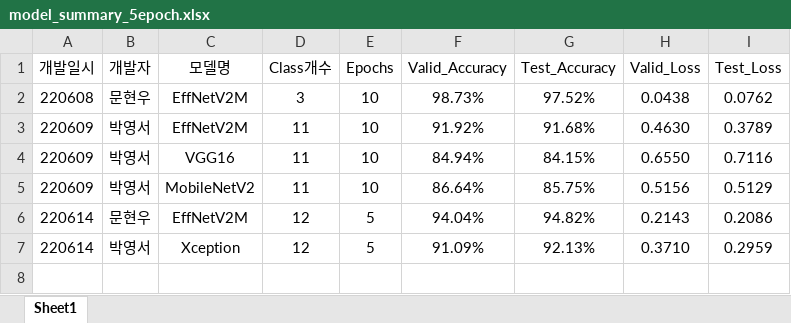
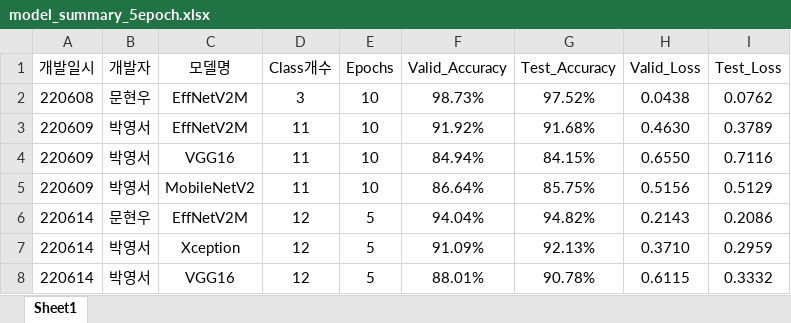
Before and after one commit to SpringCat9/AI_project, an Excel workbook: model_summary_5epoch.xlsx, sheet Sheet1, drawn as a sheet; values as stored, in another font and other column widths than the file's, no borders; the diff names each change by its address in the sheet, - before the commit and + after, or states it on an @@ line.

Commit message:
VGG16_12class_test_acc_90.8%

```diff
--- a/model_summary_5epoch.xlsx (sheet Sheet1)
+++ b/model_summary_5epoch.xlsx (sheet Sheet1)
+row 8: 220614 | 박영서 | VGG16 | 12 | 5 | 88.01% | 90.78% | 0.6115 | 0.3332
```
Also changed, not shown: 1 other file.
